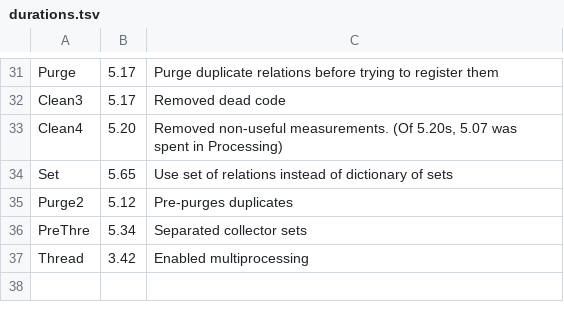
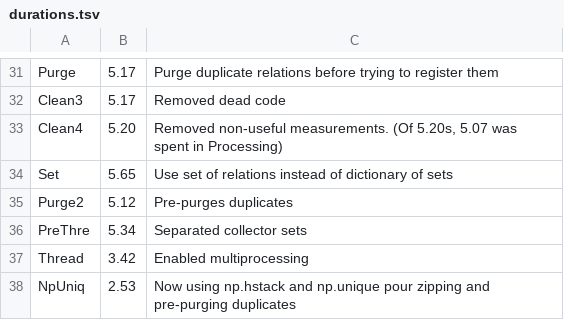
Before and after one commit to AmeliaSZK/CoulAdj-Py, a TSV file: durations.tsv, drawn as a sheet; only a part is shown, gaps mark what is left out.

Commit message:
NpUniq: 2.53s Numpy used to pre-purge duplicates
"pre-purge" means to purge duplicates in the batch_process, before joining all the threads

```diff
--- a/durations.tsv
+++ b/durations.tsv
@@ -37 +37,2 @@ PreThre	5.34	Separated collector sets
 Thread	3.42	Enabled multiprocessing
+NpUniq	2.53	Now using np.hstack and np.unique pour zipping and pre-purging duplicates
```
Also changed, not shown: 1 other file.
